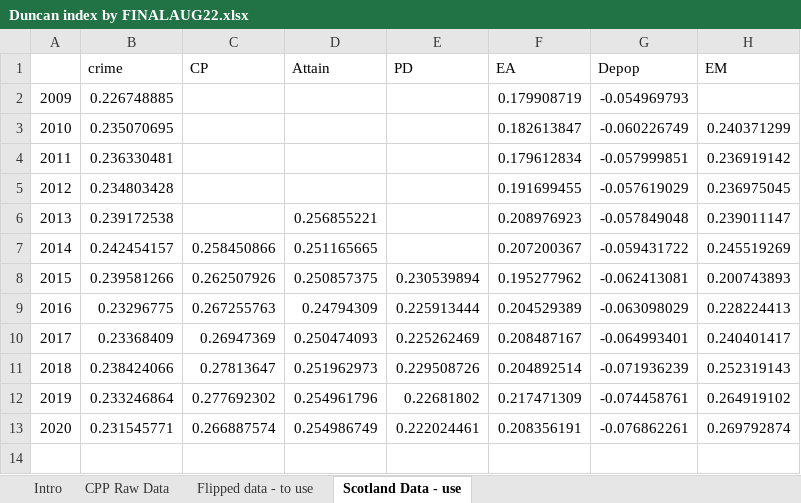
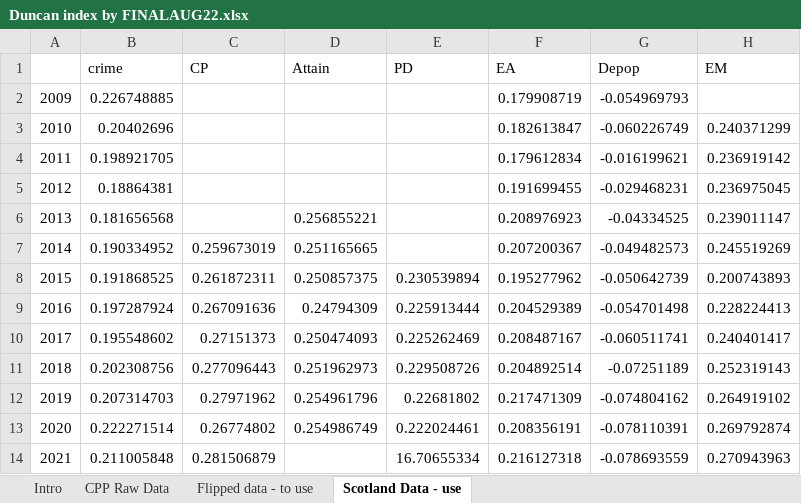
Before and after one commit to Improvement-Service/CPOP, an Excel workbook: Duncan_Index/Duncan index by FINALAUG22.xlsx, sheet Scotland Data - use, drawn as a sheet; values as stored, in another font and other column widths than the file's, no borders; the diff names each change by its address in the sheet, - before the commit and + after, or states it on an @@ line.

Commit message:
Update Duncan index data

```diff
--- a/Duncan_Index/Duncan index by FINALAUG22.xlsx (sheet Scotland Data - use)
+++ b/Duncan_Index/Duncan index by FINALAUG22.xlsx (sheet Scotland Data - use)
-B3 (crime): 0.235070695
+B3 (crime): 0.20402696
-B4 (crime): 0.236330481
+B4 (crime): 0.198921705
-G4 (Depop): -0.057999851
+G4 (Depop): -0.016199621
-B5 (crime): 0.234803428
+B5 (crime): 0.18864381
-G5 (Depop): -0.057619029
+G5 (Depop): -0.029468231
-B6 (crime): 0.239172538
+B6 (crime): 0.181656568
-G6 (Depop): -0.057849048
+G6 (Depop): -0.04334525
-B7 (crime): 0.242454157
+B7 (crime): 0.190334952
-C7 (CP): 0.258450866
+C7 (CP): 0.259673019
-G7 (Depop): -0.059431722
+G7 (Depop): -0.049482573
-B8 (crime): 0.239581266
+B8 (crime): 0.191868525
-C8 (CP): 0.262507926
+C8 (CP): 0.261872311
-G8 (Depop): -0.062413081
+G8 (Depop): -0.050642739
-B9 (crime): 0.23296775
+B9 (crime): 0.197287924
-C9 (CP): 0.267255763
+C9 (CP): 0.267091636
-G9 (Depop): -0.063098029
+G9 (Depop): -0.054701498
-B10 (crime): 0.23368409
+B10 (crime): 0.195548602
-C10 (CP): 0.26947369
+C10 (CP): 0.27151373
-G10 (Depop): -0.064993401
+G10 (Depop): -0.060511741
-B11 (crime): 0.238424066
+B11 (crime): 0.202308756
-C11 (CP): 0.27813647
+C11 (CP): 0.277096443
-G11 (Depop): -0.071936239
+G11 (Depop): -0.07251189
-B12 (crime): 0.233246864
+B12 (crime): 0.207314703
-C12 (CP): 0.277692302
+C12 (CP): 0.27971962
-G12 (Depop): -0.074458761
+G12 (Depop): -0.074804162
-B13 (crime): 0.231545771
+B13 (crime): 0.222271514
-C13 (CP): 0.266887574
+C13 (CP): 0.26774802
-G13 (Depop): -0.076862261
+G13 (Depop): -0.078110391
+row 14: 2021 | 0.211005848 | 0.281506879 |  | 16.70655334 | 0.216127318 | -0.078693559 | 0.270943963
```
Also changed, not shown: sheet Flipped data - to use, sheet CPP Raw Data, 5 other files.
